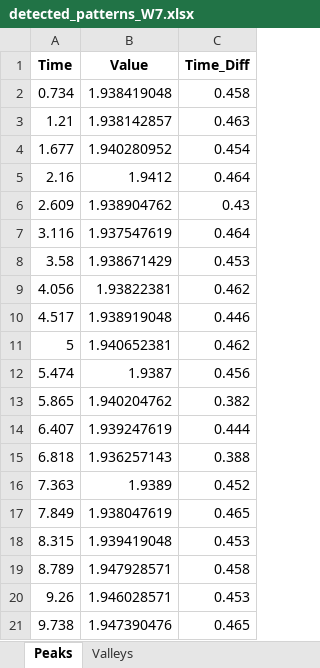
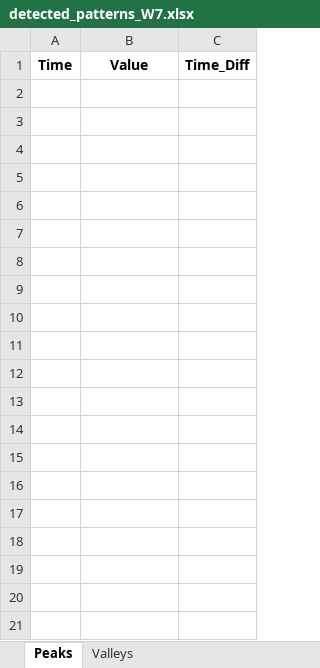
Before and after one commit to Antonin-m84/python-detection-pics-vallee, an Excel workbook: detected_patterns_W7.xlsx, sheet Peaks, drawn as a sheet; only a part is shown; values as stored, in another font and other column widths than the file's, no borders; the diff covers the shown part only; the diff names each change by its address in the sheet, - before the commit and + after, or states it on an @@ line.

```diff
--- a/detected_patterns_W7.xlsx (sheet Peaks)
+++ b/detected_patterns_W7.xlsx (sheet Peaks)
-row 2: 0.734 | 1.938419048 | 0.458
-row 3: 1.21 | 1.938142857 | 0.463
-row 4: 1.677 | 1.940280952 | 0.454
-row 5: 2.16 | 1.9412 | 0.464
-row 6: 2.609 | 1.938904762 | 0.43
-row 7: 3.116 | 1.937547619 | 0.464
-row 8: 3.58 | 1.938671429 | 0.453
-row 9: 4.056 | 1.93822381 | 0.462
-row 10: 4.517 | 1.938919048 | 0.446
-row 11: 5 | 1.940652381 | 0.462
-row 12: 5.474 | 1.9387 | 0.456
-row 13: 5.865 | 1.940204762 | 0.382
-row 14: 6.407 | 1.939247619 | 0.444
-row 15: 6.818 | 1.936257143 | 0.388
-row 16: 7.363 | 1.9389 | 0.452
-row 17: 7.849 | 1.938047619 | 0.465
-row 18: 8.315 | 1.939419048 | 0.453
-row 19: 8.789 | 1.947928571 | 0.458
-row 20: 9.26 | 1.946028571 | 0.453
-row 21: 9.738 | 1.947390476 | 0.465
```
Also changed, not shown: 21 removed rows elsewhere in this sheet, sheet Valleys, 9 other files.
